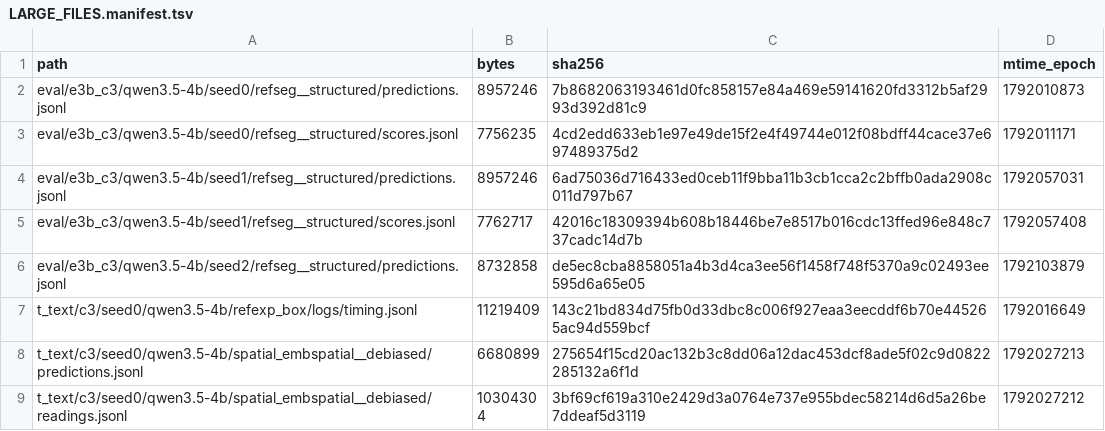
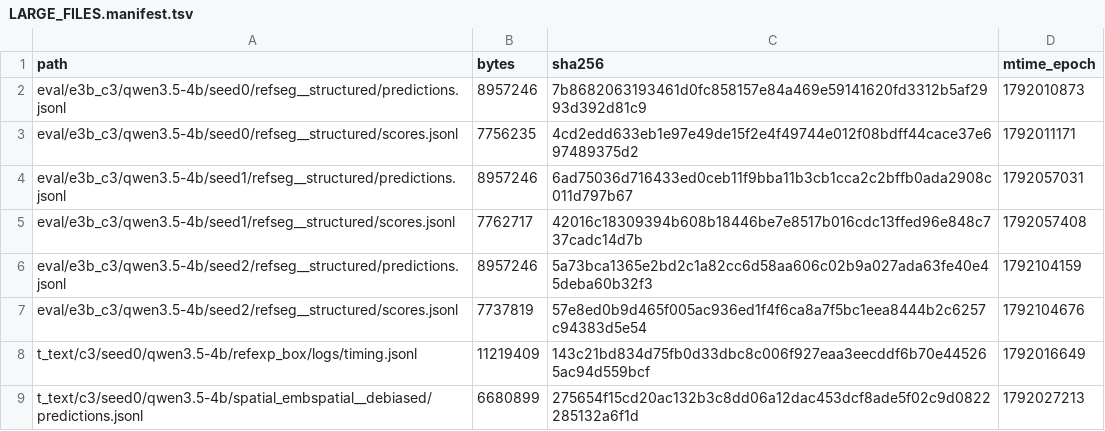
Before and after one commit to junli-gong/vision-internalization, a TSV file: experiments/E3/0052_hpc_eval_4b_hpcgpu06/LARGE_FILES.manifest.tsv, drawn as a sheet; only a part is shown; the shorter side is filled out with more unchanged rows.

```diff
--- a/experiments/E3/0052_hpc_eval_4b_hpcgpu06/LARGE_FILES.manifest.tsv
+++ b/experiments/E3/0052_hpc_eval_4b_hpcgpu06/LARGE_FILES.manifest.tsv
@@ -5,3 +5,4 @@ eval/e3b_c3/qwen3.5-4b/seed1/refseg__structured/predictions.jsonl	8957246	6ad750
 eval/e3b_c3/qwen3.5-4b/seed1/refseg__structured/scores.jsonl	7762717	42016c18309394b608b18446be7e8517b016cdc13ffed96e848c737cadc14d7b	1792057408
-eval/e3b_c3/qwen3.5-4b/seed2/refseg__structured/predictions.jsonl	8732858	de5ec8cba8858051a4b3d4ca3ee56f1458f748f5370a9c02493ee595d6a65e05	1792103879
+eval/e3b_c3/qwen3.5-4b/seed2/refseg__structured/predictions.jsonl	8957246	5a73bca1365e2bd2c1a82cc6d58aa606c02b9a027ada63fe40e45deba60b32f3	1792104159
+eval/e3b_c3/qwen3.5-4b/seed2/refseg__structured/scores.jsonl	7737819	57e8ed0b9d465f005ac936ed1f4f6ca8a7f5bc1eea8444b2c6257c94383d5e54	1792104676
 t_text/c3/seed0/qwen3.5-4b/refexp_box/logs/timing.jsonl	11219409	143c21bd834d75fb0d33dbc8c006f927eaa3eecddf6b70e445265ac94d559bcf	1792016649
```
Also changed, not shown: 30 other files.
